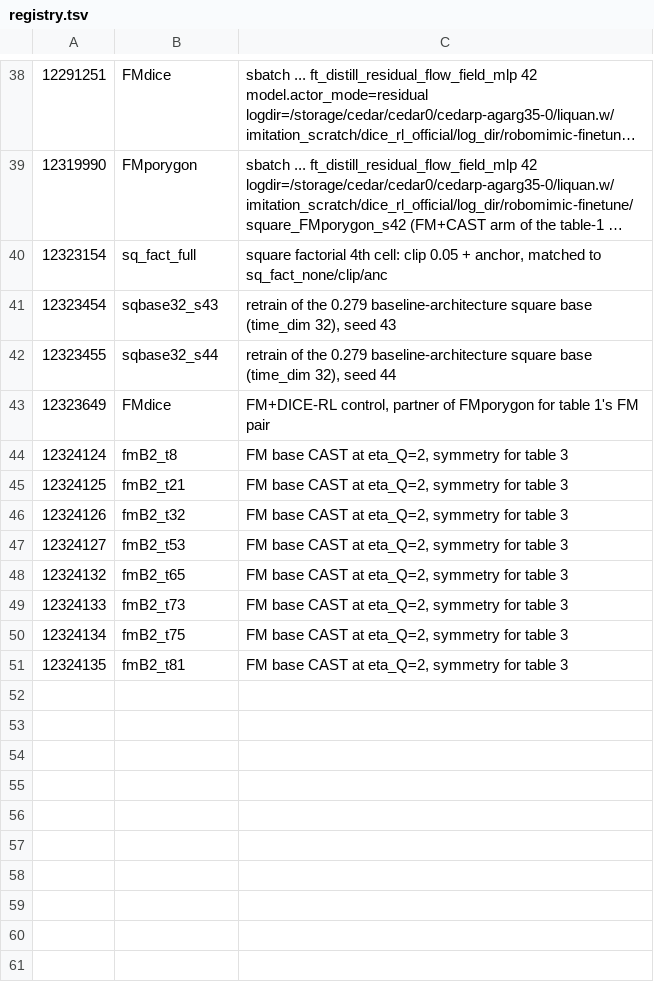
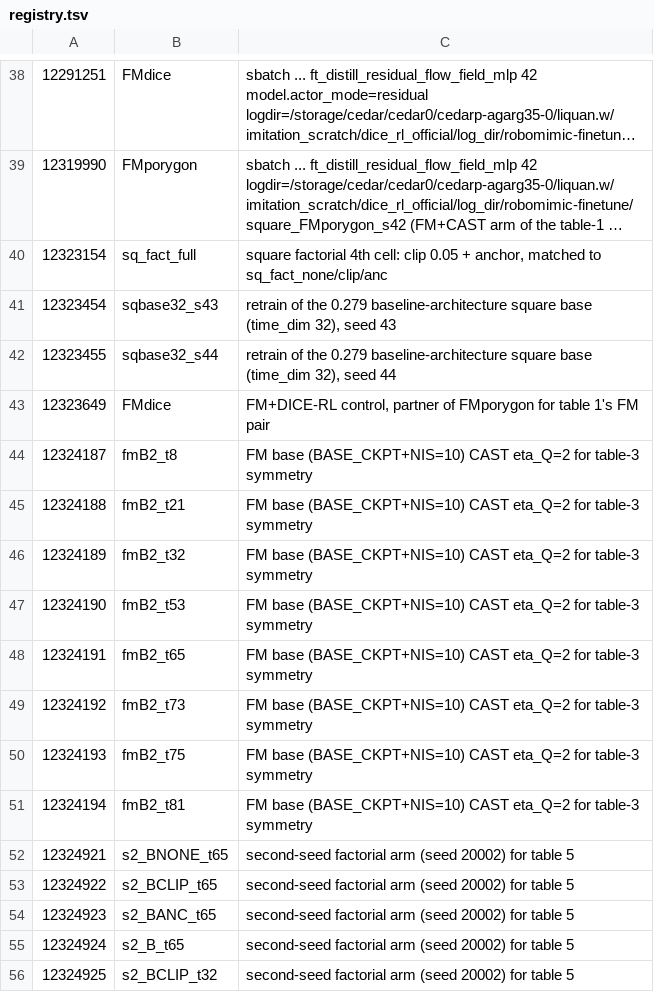
Before and after one commit to LiCHOTHU/Porygon, a TSV file: scripts/guard/registry.tsv, drawn as a sheet; only a part is shown, gaps mark what is left out; long unchanged cells end in …; removed rows and columns are numbered as before the commit, all else as after; the diff names each change by its address in the sheet, - before the commit and + after, or states it on an @@ line.

Commit message:
paper: table 5 explains why anchor-only's higher red-mug number is inside evaluation noise while full CAST's ketchup win is not

```diff
--- a/scripts/guard/registry.tsv
+++ b/scripts/guard/registry.tsv
-row 44: 12324124 | fmB2_t8 | FM base CAST at eta_Q=2, symmetry for table 3
-row 45: 12324125 | fmB2_t21 | FM base CAST at eta_Q=2, symmetry for table 3
-row 46: 12324126 | fmB2_t32 | FM base CAST at eta_Q=2, symmetry for table 3
-row 47: 12324127 | fmB2_t53 | FM base CAST at eta_Q=2, symmetry for table 3
-row 48: 12324132 | fmB2_t65 | FM base CAST at eta_Q=2, symmetry for table 3
-row 49: 12324133 | fmB2_t73 | FM base CAST at eta_Q=2, symmetry for table 3
-row 50: 12324134 | fmB2_t75 | FM base CAST at eta_Q=2, symmetry for table 3
-row 51: 12324135 | fmB2_t81 | FM base CAST at eta_Q=2, symmetry for table 3
+row 44: 12324187 | fmB2_t8 | FM base (BASE_CKPT+NIS=10) CAST eta_Q=2 for table-3 symmetry
+row 45: 12324188 | fmB2_t21 | FM base (BASE_CKPT+NIS=10) CAST eta_Q=2 for table-3 symmetry
+row 46: 12324189 | fmB2_t32 | FM base (BASE_CKPT+NIS=10) CAST eta_Q=2 for table-3 symmetry
+row 47: 12324190 | fmB2_t53 | FM base (BASE_CKPT+NIS=10) CAST eta_Q=2 for table-3 symmetry
+row 48: 12324191 | fmB2_t65 | FM base (BASE_CKPT+NIS=10) CAST eta_Q=2 for table-3 symmetry
+row 49: 12324192 | fmB2_t73 | FM base (BASE_CKPT+NIS=10) CAST eta_Q=2 for table-3 symmetry
+row 50: 12324193 | fmB2_t75 | FM base (BASE_CKPT+NIS=10) CAST eta_Q=2 for table-3 symmetry
+row 51: 12324194 | fmB2_t81 | FM base (BASE_CKPT+NIS=10) CAST eta_Q=2 for table-3 symmetry
+row 52: 12324921 | s2_BNONE_t65 | second-seed factorial arm (seed 20002) for table 5
+row 53: 12324922 | s2_BCLIP_t65 | second-seed factorial arm (seed 20002) for table 5
+row 54: 12324923 | s2_BANC_t65 | second-seed factorial arm (seed 20002) for table 5
+row 55: 12324924 | s2_B_t65 | second-seed factorial arm (seed 20002) for table 5
+row 56: 12324925 | s2_BCLIP_t32 | second-seed factorial arm (seed 20002) for table 5
```
Also changed, not shown: 1 other file.
